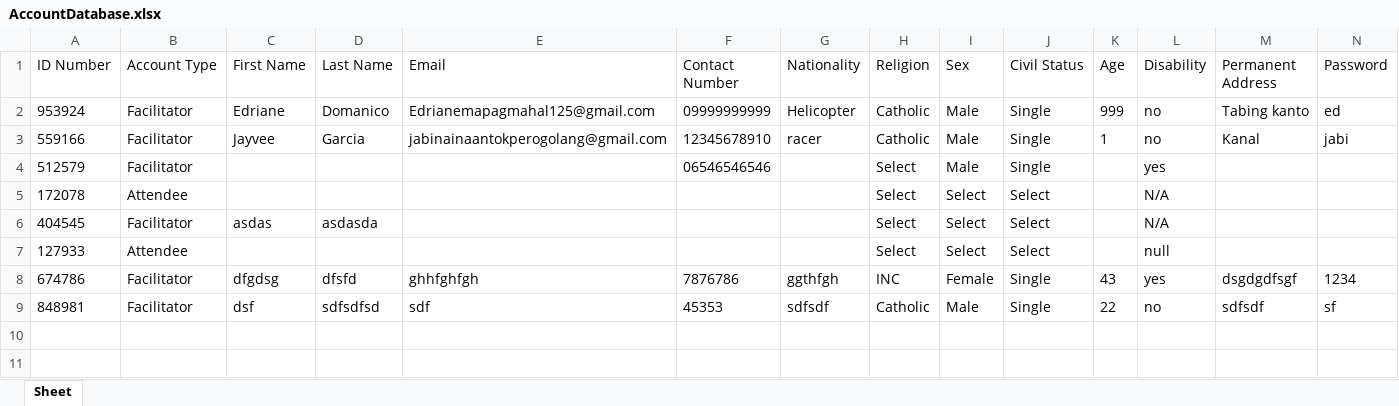
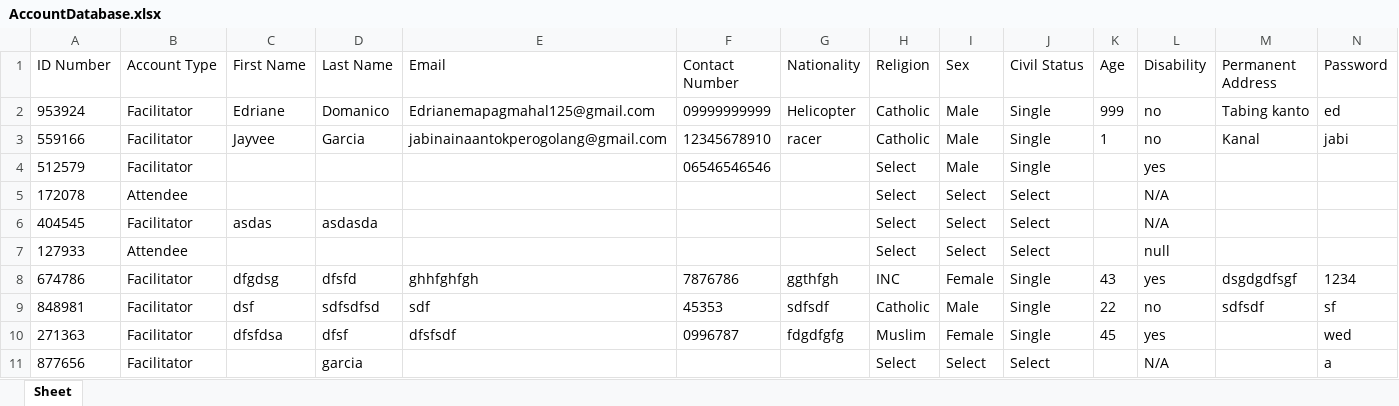
Before and after one commit to gooblicraft/ITCS102-GR1-PROJECT, an Excel workbook: AccountDatabase.xlsx, sheet Sheet, drawn as a sheet; values as stored, in another font and other column widths than the file's, no borders; the diff names each change by its address in the sheet, - before the commit and + after, or states it on an @@ line.

```diff
--- a/AccountDatabase.xlsx (sheet Sheet)
+++ b/AccountDatabase.xlsx (sheet Sheet)
+row 10: 271363 | Facilitator | dfsfdsa | dfsf | dfsfsdf | 0996787 | fdgdfgfg | Muslim | Female | Single | 45 | yes |  | wed
+row 11: 877656 | Facilitator |  | garcia |  |  |  | Select | Select | Select |  | N/A |  | a
```
Also changed, not shown: 3 other files.
